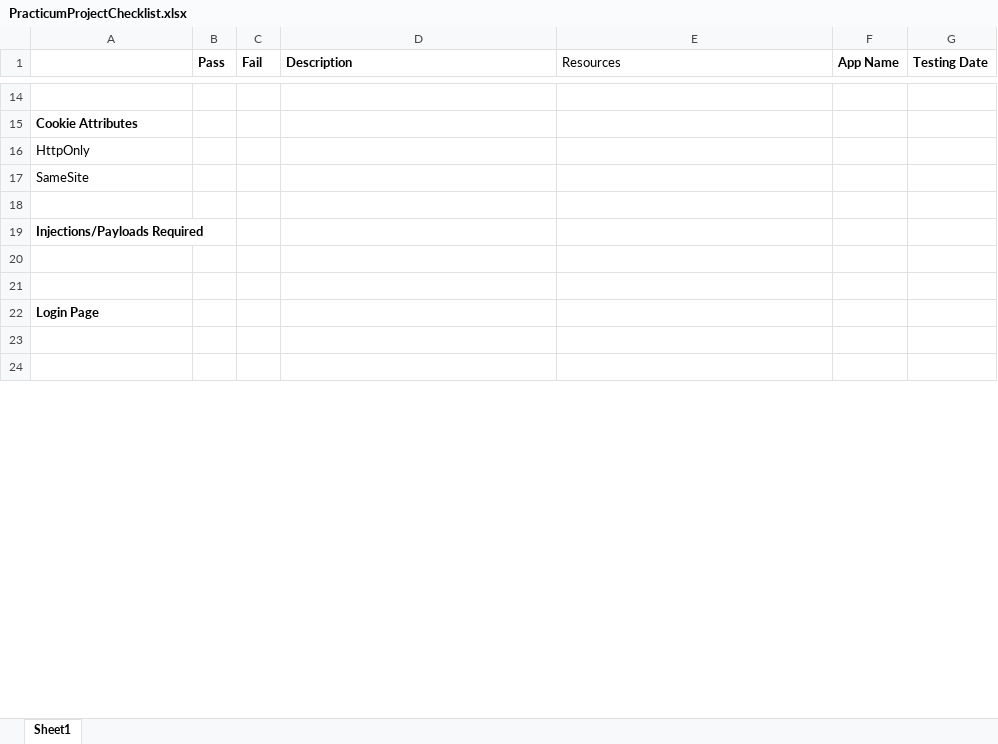
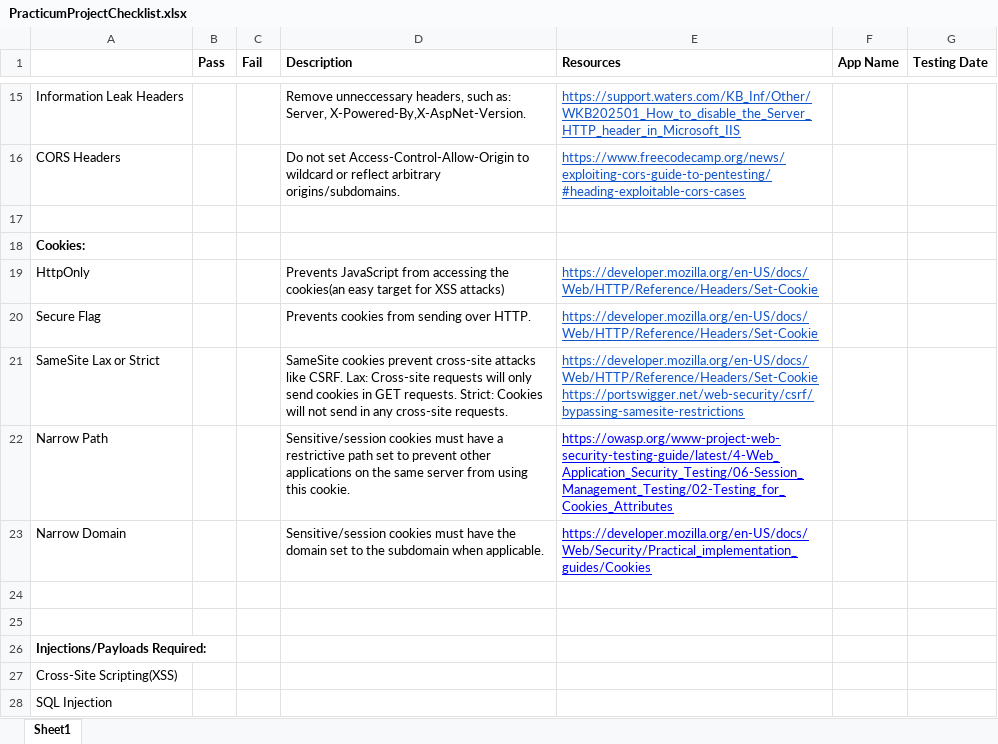
Before and after one commit to SchoolProjZS2025/SteeleCapstone2025, an Excel workbook: capstoneProj/PracticumProjectChecklist.xlsx, sheet Sheet1, drawn as a sheet; only a part is shown, gaps mark what is left out; the shorter side is filled out with more unchanged rows; values as stored, in another font and other column widths than the file's, no borders; charts and pictures not drawn; removed rows and columns are numbered as before the commit, all else as after; ↵ is a line break in a cell; the diff covers the shown part only; the diff names each change by its address in the sheet, - before the commit and + after, or states it on an @@ line.

```diff
--- a/capstoneProj/PracticumProjectChecklist.xlsx (sheet Sheet1)
+++ b/capstoneProj/PracticumProjectChecklist.xlsx (sheet Sheet1)
-E1 bold: off
+E1 bold: on
+row 15: Information Leak Headers |  |  | Remove unneccessary headers, such as: Server, X-Powered-By,X-AspNet-Version. | https://support.waters.com/KB_Inf/Other/WKB202501_How_to_disable_the_Server_HTTP_header_in_Microsoft_IIS
+row 16: CORS Headers |  |  | Do not set Access-Control-Allow-Origin to wildcard or reflect arbitrary origins/subdomains. | https://www.freecodecamp.org/news/exploiting-cors-guide-to-pentesting/#heading-exploitable-cors-cases
-A18: Cookie Attributes
+A18: Cookies:
-D19 (Description): (empty)
+D19 (Description): Prevents JavaScript from accessing the cookies(an easy target for XSS attacks)
-E19 (Resources): (empty)
+E19 (Resources): https://developer.mozilla.org/en-US/docs/Web/HTTP/Reference/Headers/Set-Cookie
-row 17: SameSite
-row 20: (empty)
+row 20: Secure Flag |  |  | Prevents cookies from sending over HTTP. | https://developer.mozilla.org/en-US/docs/Web/HTTP/Reference/Headers/Set-Cookie
-row 19: Injections/Payloads Required
+row 21: SameSite Lax or Strict |  |  | SameSite cookies prevent cross-site attacks like CSRF. Lax: Cross-site requests will only send cookies in GET requests. Strict: Cookies will not send in any cross-site requests. | https://developer.mozilla.org/en-US/docs/Web/HTTP/Reference/Headers/Set-Cookie ↵ https://portswigger.net/web-security/csrf/bypassing-samesite-restrictions
+row 22: Narrow Path |  |  | Sensitive/session cookies must have a restrictive path set to prevent other applications on the same server from using this cookie. | https://owasp.org/www-project-web-security-testing-guide/latest/4-Web_Application_Security_Testing/06-Session_Management_Testing/02-Testing_for_Cookies_Attributes
+row 23: Narrow Domain |  |  | Sensitive/session cookies must have the domain set to the subdomain when applicable. | https://developer.mozilla.org/en-US/docs/Web/Security/Practical_implementation_guides/Cookies
-A26: Login Page
+A26: Injections/Payloads Required:
+row 27: Cross-Site Scripting(XSS)
+row 28: SQL Injection
```
Also changed, not shown: 17 added rows, 3 removed rows and 6 edited cells elsewhere in this sheet, 5 other files.
